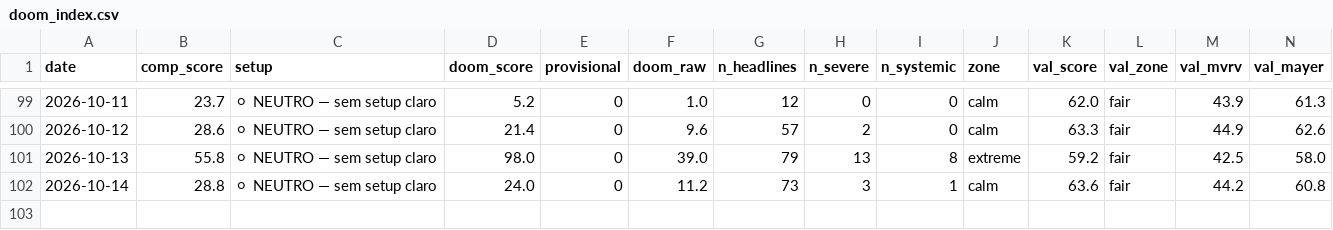
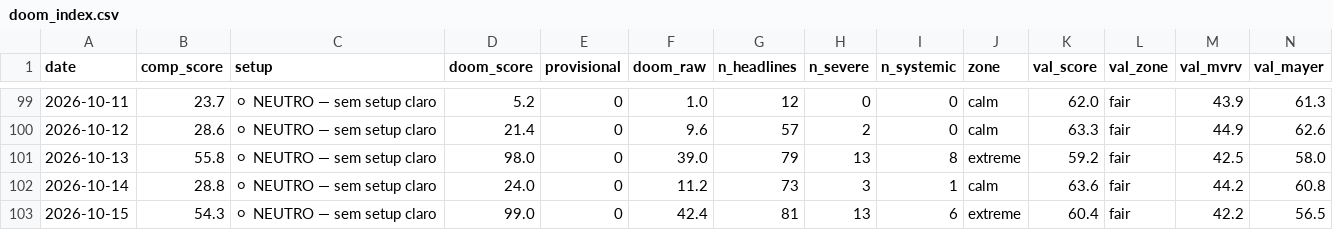
Before and after one commit to joaosilva14447-hub/orderflow-system, a CSV file: daily_signals/history/doom_index.csv, drawn as a sheet; only a part is shown, gaps mark what is left out; rows hold the shown columns only; the diff names each change by its address in the sheet, - before the commit and + after, or states it on an @@ line.

```diff
--- a/daily_signals/history/doom_index.csv
+++ b/daily_signals/history/doom_index.csv
+row 103: 2026-10-15 | 54.3 | ⚪ NEUTRO — sem setup claro | 99.0 | 0 | 42.4 | 81 | 13 | 6 | extreme | 60.4 | fair | 42.2 | 56.5
```
Also changed, not shown: 1 other file.
